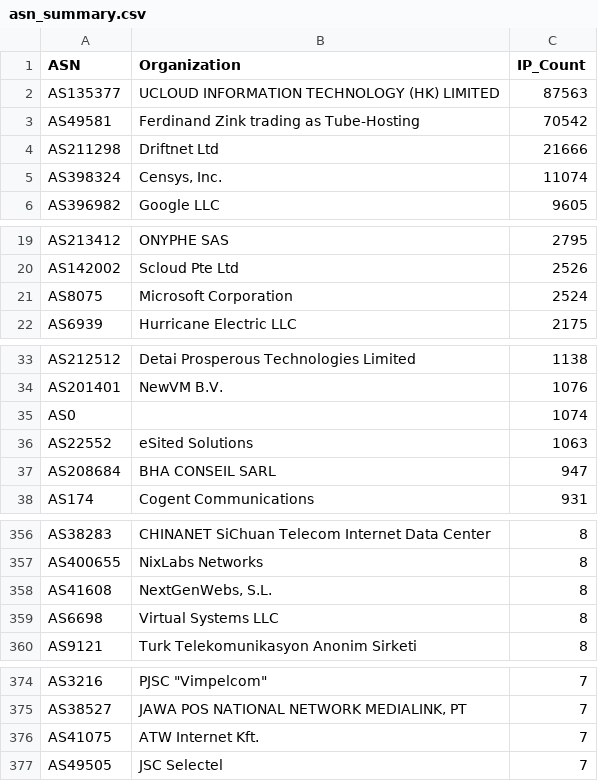
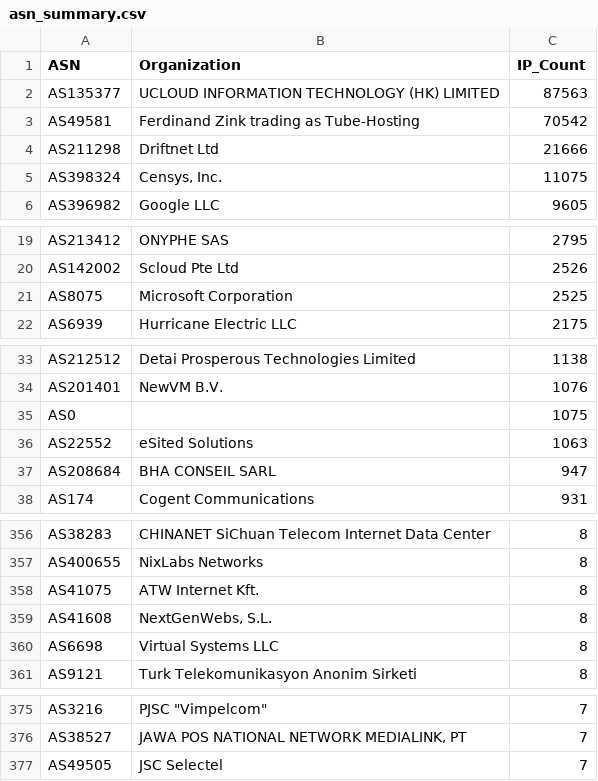
Before and after one commit to BlacKSnowDot0/packetsdatabase-db, a CSV file: asn_summary.csv, drawn as a sheet; only a part is shown, gaps mark what is left out; the diff covers the shown part only.

```diff
--- a/asn_summary.csv
+++ b/asn_summary.csv
@@ -4,3 +4,3 @@ ASN,Organization,IP_Count
 "AS211298","Driftnet Ltd",21666
-"AS398324","Censys, Inc.",11074
+"AS398324","Censys, Inc.",11075
 "AS396982","Google LLC",9605
@@ -20,3 +20,3 @@ ASN,Organization,IP_Count
 "AS142002","Scloud Pte Ltd",2526
-"AS8075","Microsoft Corporation",2524
+"AS8075","Microsoft Corporation",2525
 "AS6939","Hurricane Electric LLC",2175
@@ -34,3 +34,3 @@ ASN,Organization,IP_Count
 "AS201401","NewVM B.V.",1076
-"AS0","",1074
+"AS0","",1075
 "AS22552","eSited Solutions",1063
@@ -357,2 +357,3 @@ ASN,Organization,IP_Count
 "AS400655","NixLabs Networks",8
+"AS41075","ATW Internet Kft.",8
 "AS41608","NextGenWebs, S.L.",8
@@ -375,3 +376,2 @@ ASN,Organization,IP_Count
 "AS38527","JAWA POS NATIONAL NETWORK MEDIALINK, PT",7
-"AS41075","ATW Internet Kft.",7
 "AS49505","JSC Selectel",7
```
Also changed, not shown: 1 edited cell elsewhere in this file, 5 other files.
